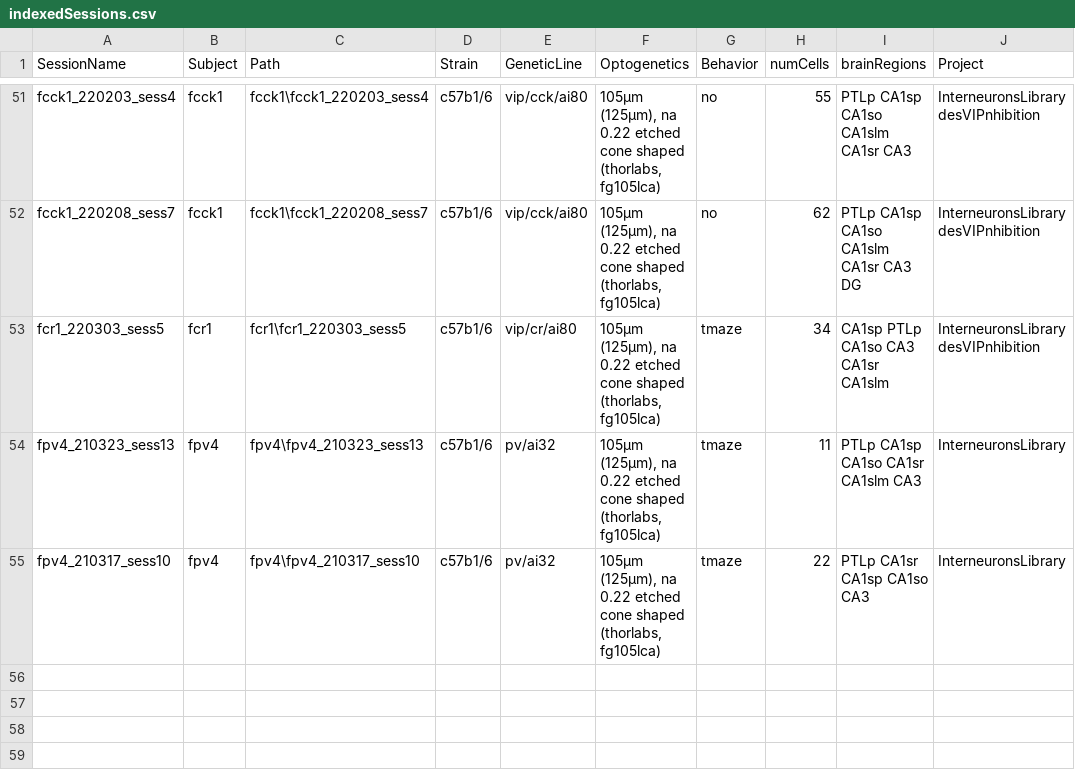
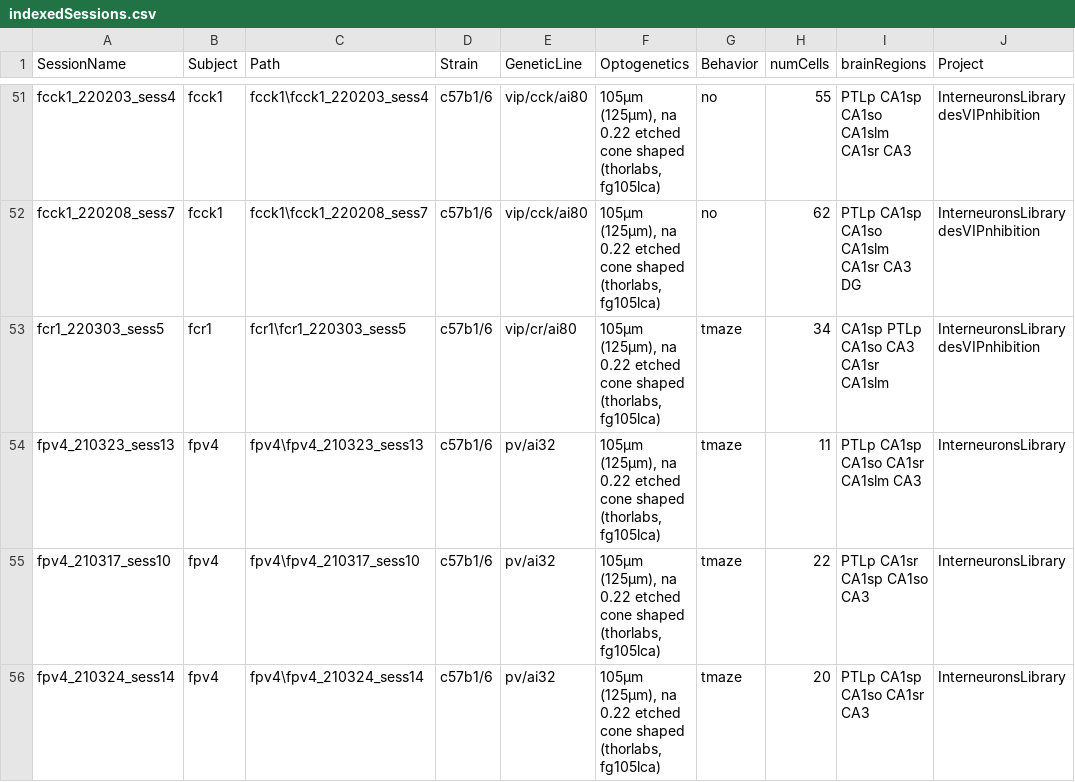
Before and after one commit to valegarman/HippoCookBook, a CSV file: indexedSessions.csv, drawn as a sheet; only a part is shown, gaps mark what is left out; the diff names each change by its address in the sheet, - before the commit and + after, or states it on an @@ line.

Commit message:
Added Session: fPv4_210324_sess14

```diff
--- a/indexedSessions.csv
+++ b/indexedSessions.csv
+row 56: fpv4_210324_sess14 | fpv4 | fpv4\fpv4_210324_sess14 | c57b1/6 | pv/ai32 | 105µm (125µm), na 0.22 etched cone shaped (thorlabs, fg105lca) | tmaze | 20 | PTLp CA1sp CA1so CA1sr CA3 | InterneuronsLibrary
```
